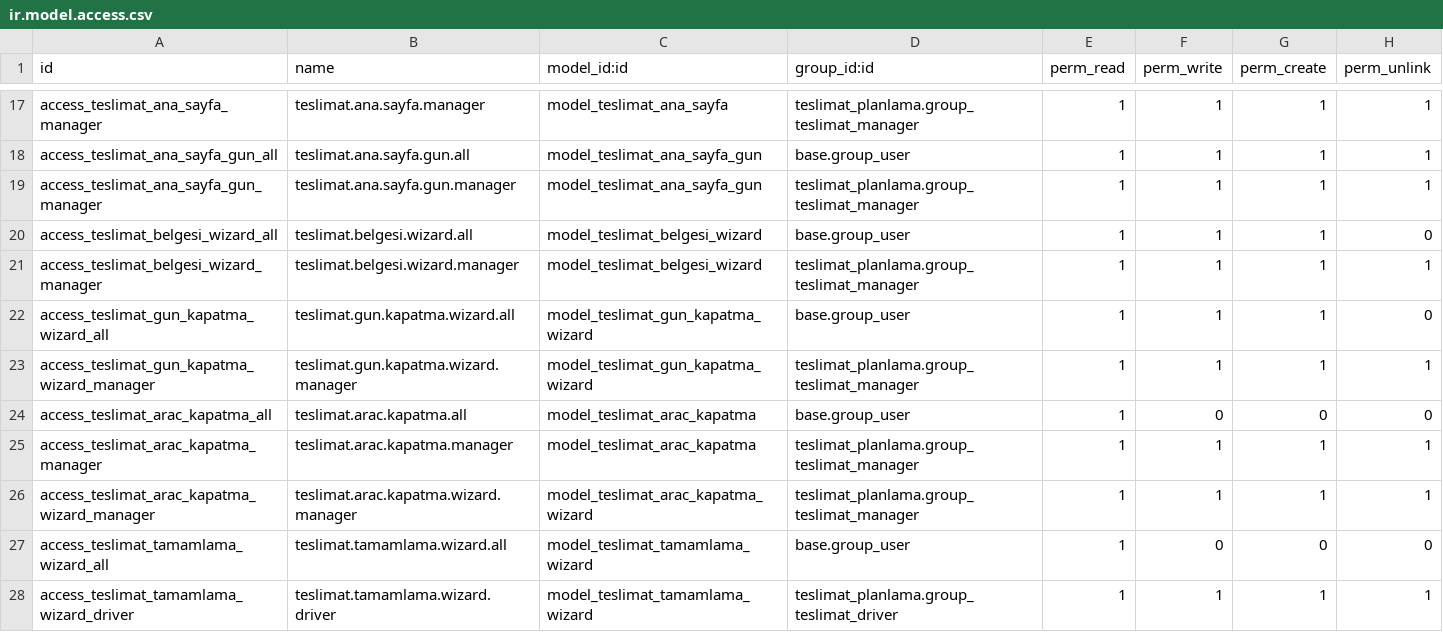
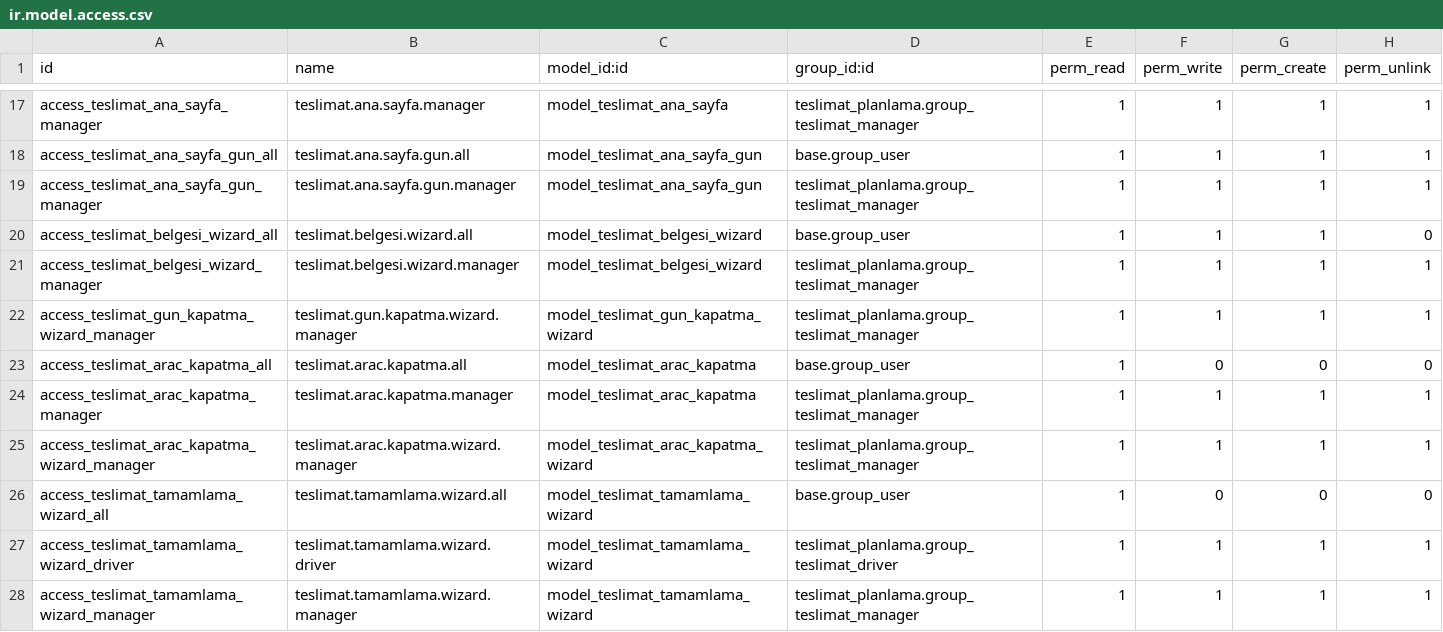
Before and after one commit to toftamars/Teslimat_Planlama, a CSV file: teslimat_planlama/security/ir.model.access.csv, drawn as a sheet; only a part is shown, gaps mark what is left out; the shorter side is filled out with more unchanged rows.

```diff
--- a/teslimat_planlama/security/ir.model.access.csv
+++ b/teslimat_planlama/security/ir.model.access.csv
@@ -21,3 +21,2 @@ access_teslimat_belgesi_wizard_all,teslimat.belgesi.wizard.all,model_teslimat_be
 access_teslimat_belgesi_wizard_manager,teslimat.belgesi.wizard.manager,model_teslimat_belgesi_wizard,teslimat_planlama.group_teslimat_manager,1,1,1,1
-access_teslimat_gun_kapatma_wizard_all,teslimat.gun.kapatma.wizard.all,model_teslimat_gun_kapatma_wizard,base.group_user,1,1,1,0
 access_teslimat_gun_kapatma_wizard_manager,teslimat.gun.kapatma.wizard.manager,model_teslimat_gun_kapatma_wizard,teslimat_planlama.group_teslimat_manager,1,1,1,1
```
